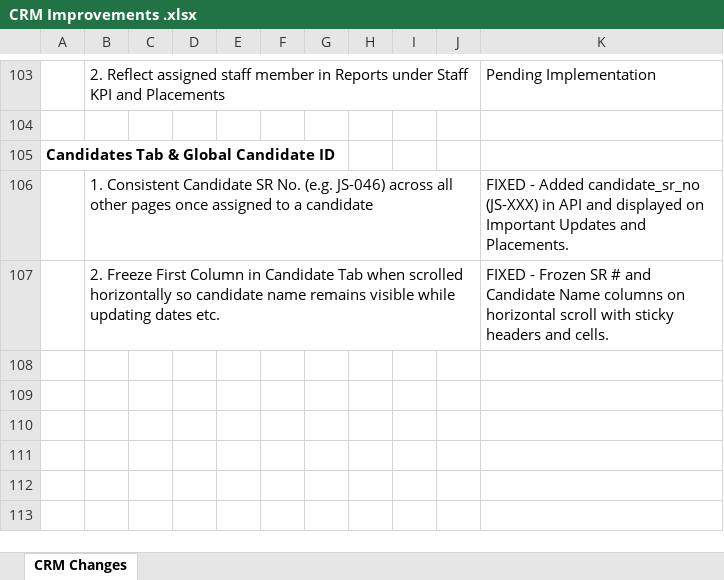
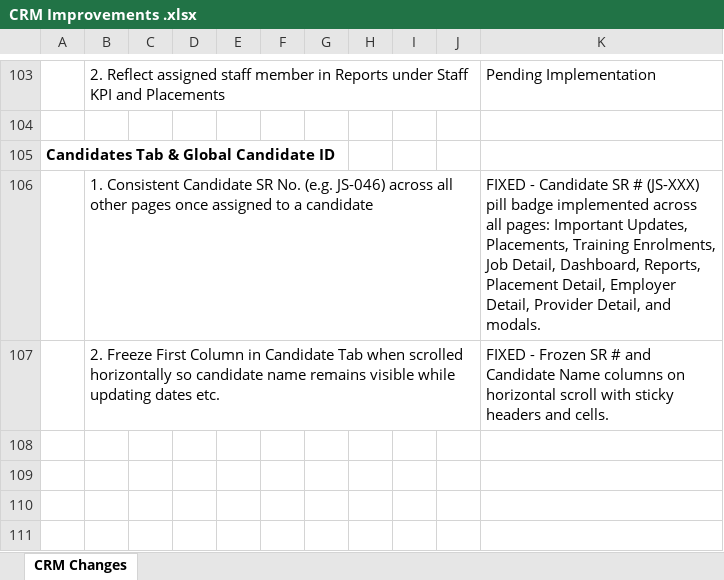
Before and after one commit to gitpraths/ats-platforms, an Excel workbook: doc/CRM Improvements .xlsx, sheet CRM Changes, drawn as a sheet; only a part is shown, gaps mark what is left out; the shorter side is filled out with more unchanged rows; values as stored, in another font and other column widths than the file's, no borders; the diff names each change by its address in the sheet, - before the commit and + after, or states it on an @@ line.

Commit message:
docs: update CRM Improvements tracker for Row 106 candidate SR # completion

```diff
--- a/doc/CRM Improvements .xlsx (sheet CRM Changes)
+++ b/doc/CRM Improvements .xlsx (sheet CRM Changes)
-K106: FIXED - Added candidate_sr_no (JS-XXX) in API and displayed on Important Updates and Placements.
+K106: FIXED - Candidate SR # (JS-XXX) pill badge implemented across all pages: Important Updates, Placements, Training Enrolments, Job Detail, Dashboard, Reports, Placement Detail, Employer Detail, Provider Detail, and modals.
```
